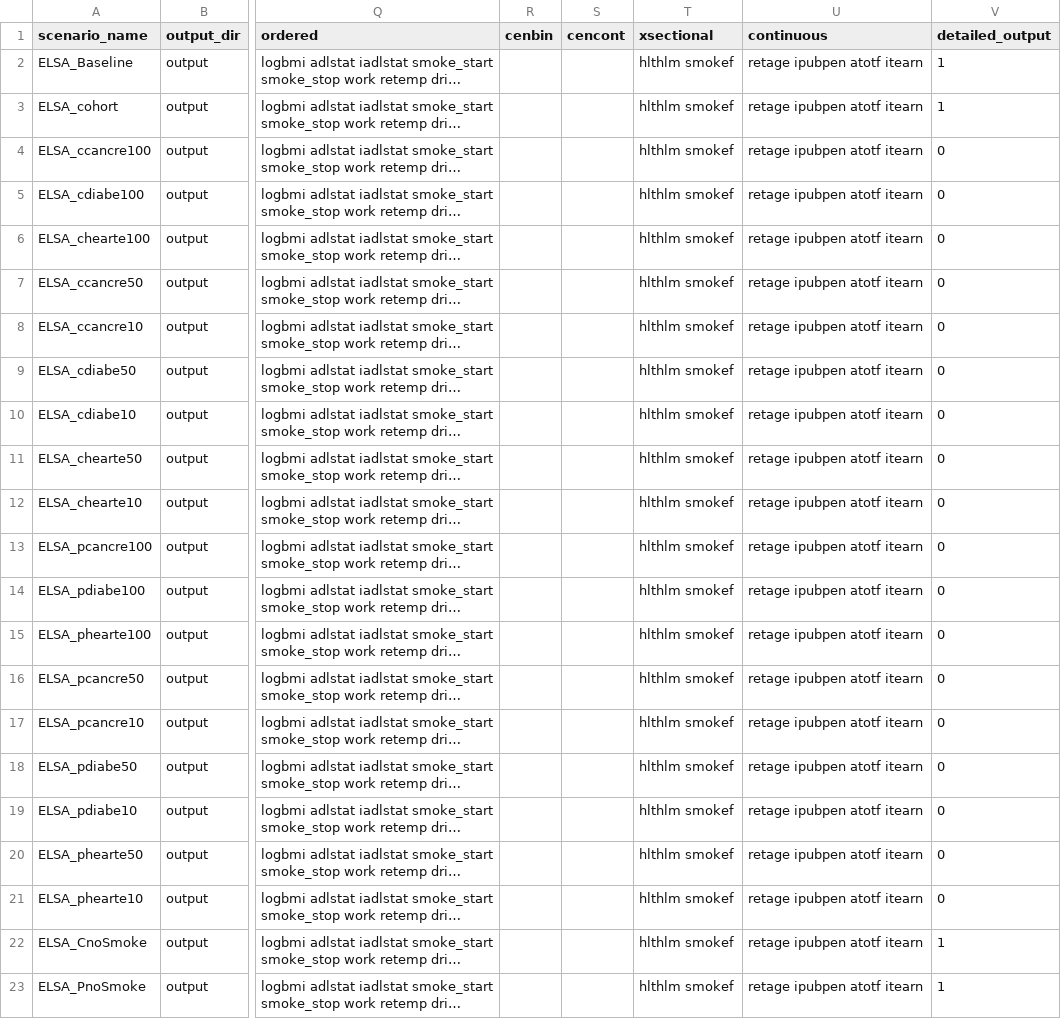
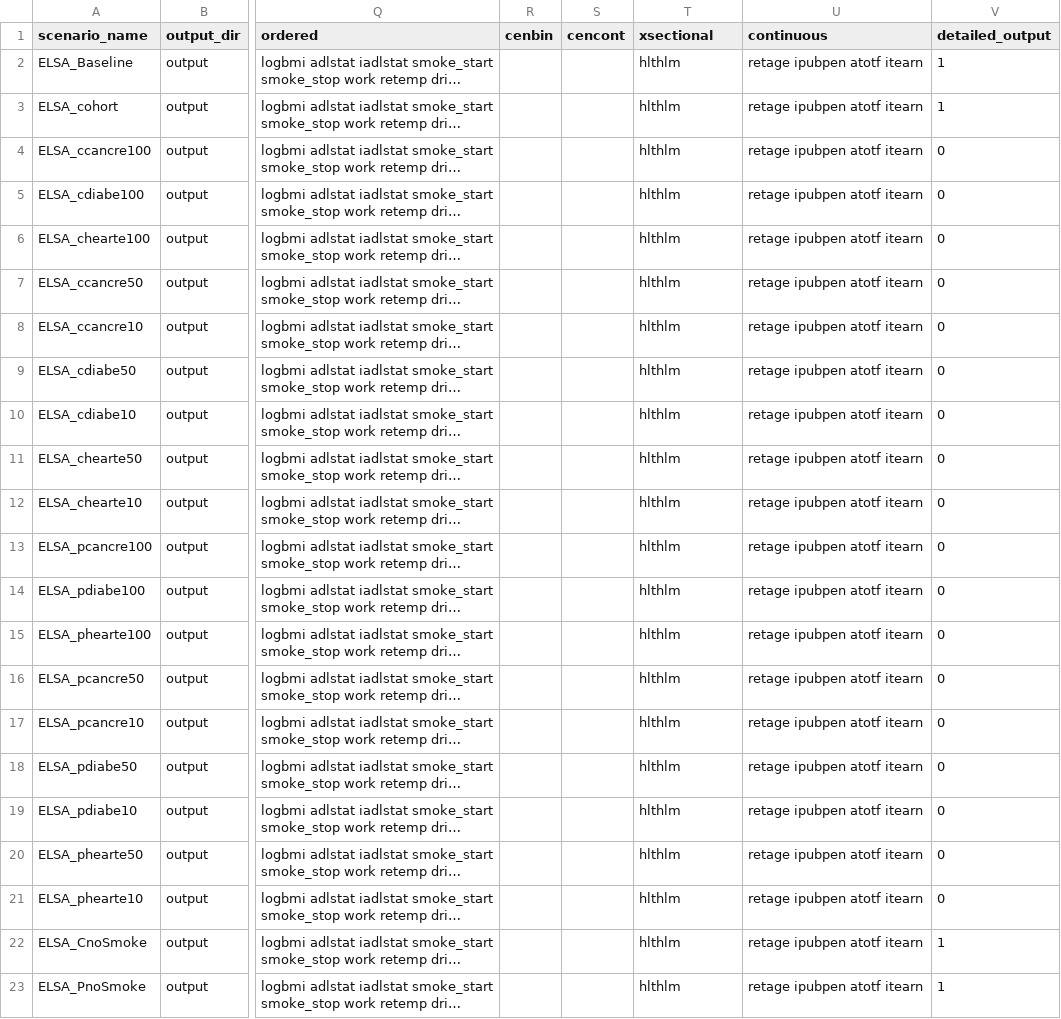
Before and after one commit to ld-archer/E_FEM, a CSV file: ELSA_IJM_paper1_scenario1.csv, drawn as a sheet; only a part is shown, gaps mark what is left out; long unchanged cells end in …; the diff names each change by its address in the sheet, - before the commit and + after, or states it on an @@ line.

Commit message:
Completely removed all trace of the smokef variable to stop it getting in the way

```diff
--- a/ELSA_IJM_paper1_scenario1.csv
+++ b/ELSA_IJM_paper1_scenario1.csv
-T2:T23 (xsectional): hlthlm smokef
+T2:T23 (xsectional): hlthlm
```
Also changed, not shown: ELSA_IJM_paper1_take2.csv, ELSA_baseline.csv, 16 other files.
